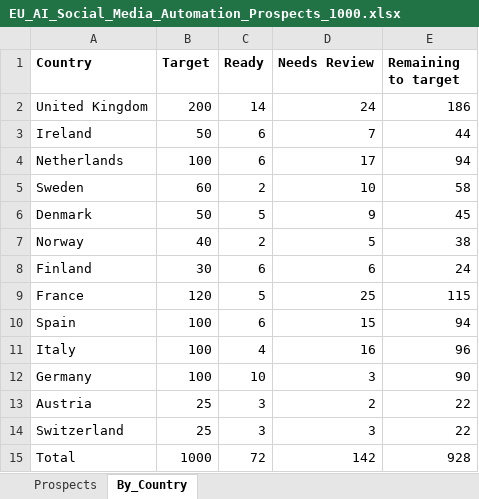
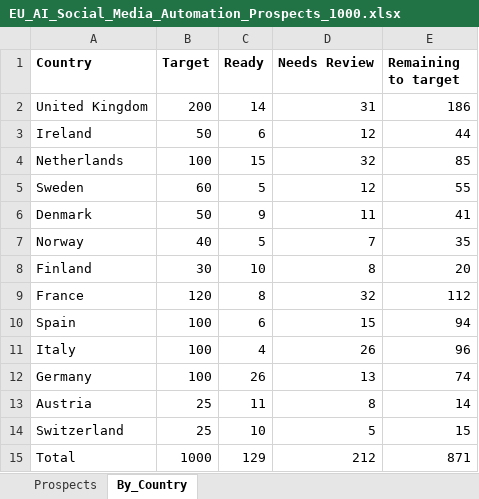
Before and after one commit to oseniibrahim845-hue/rappido, an Excel workbook: eu-ai-content-leads/EU_AI_Social_Media_Automation_Prospects_1000.xlsx, sheet By_Country, drawn as a sheet; values as stored, in another font and other column widths than the file's, no borders; the diff names each change by its address in the sheet, - before the commit and + after, or states it on an @@ line.

```diff
--- a/eu-ai-content-leads/EU_AI_Social_Media_Automation_Prospects_1000.xlsx (sheet By_Country)
+++ b/eu-ai-content-leads/EU_AI_Social_Media_Automation_Prospects_1000.xlsx (sheet By_Country)
-D2 (Needs Review): 24
+D2 (Needs Review): 31
-D3 (Needs Review): 7
+D3 (Needs Review): 12
-C4 (Ready): 6
+C4 (Ready): 15
-D4 (Needs Review): 17
+D4 (Needs Review): 32
-E4 (Remaining to target): 94
+E4 (Remaining to target): 85
-C5 (Ready): 2
+C5 (Ready): 5
-D5 (Needs Review): 10
+D5 (Needs Review): 12
-E5 (Remaining to target): 58
+E5 (Remaining to target): 55
-C6 (Ready): 5
+C6 (Ready): 9
-D6 (Needs Review): 9
+D6 (Needs Review): 11
-E6 (Remaining to target): 45
+E6 (Remaining to target): 41
-C7 (Ready): 2
+C7 (Ready): 5
-D7 (Needs Review): 5
+D7 (Needs Review): 7
-E7 (Remaining to target): 38
+E7 (Remaining to target): 35
-C8 (Ready): 6
+C8 (Ready): 10
-D8 (Needs Review): 6
+D8 (Needs Review): 8
-E8 (Remaining to target): 24
+E8 (Remaining to target): 20
-C9 (Ready): 5
+C9 (Ready): 8
-D9 (Needs Review): 25
+D9 (Needs Review): 32
-E9 (Remaining to target): 115
+E9 (Remaining to target): 112
-D11 (Needs Review): 16
+D11 (Needs Review): 26
-C12 (Ready): 10
+C12 (Ready): 26
-D12 (Needs Review): 3
+D12 (Needs Review): 13
-E12 (Remaining to target): 90
+E12 (Remaining to target): 74
-C13 (Ready): 3
+C13 (Ready): 11
-D13 (Needs Review): 2
+D13 (Needs Review): 8
-E13 (Remaining to target): 22
+E13 (Remaining to target): 14
-C14 (Ready): 3
+C14 (Ready): 10
-D14 (Needs Review): 3
+D14 (Needs Review): 5
-E14 (Remaining to target): 22
+E14 (Remaining to target): 15
-C15 (Ready): 72
+C15 (Ready): 129
-D15 (Needs Review): 142
+D15 (Needs Review): 212
-E15 (Remaining to target): 928
+E15 (Remaining to target): 871
```
Also changed, not shown: sheet Prospects, 2 other files.
